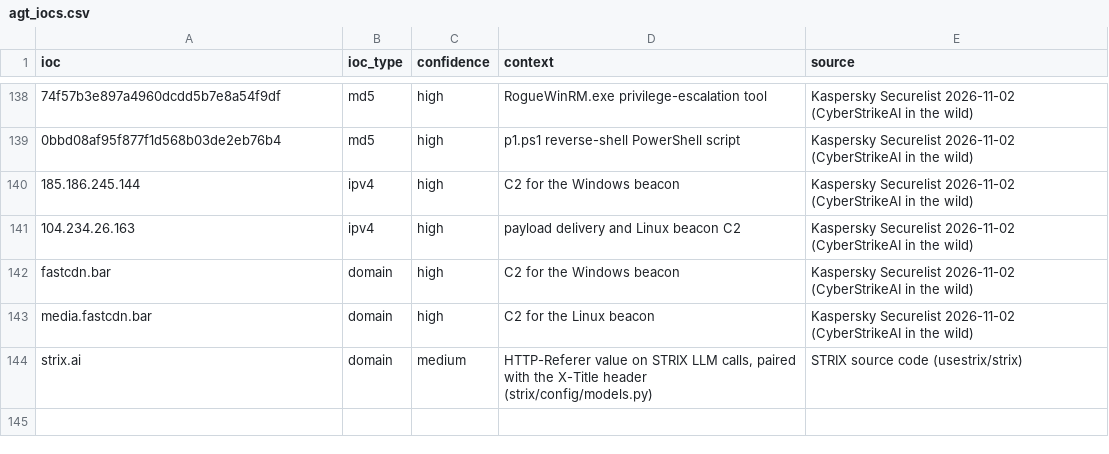
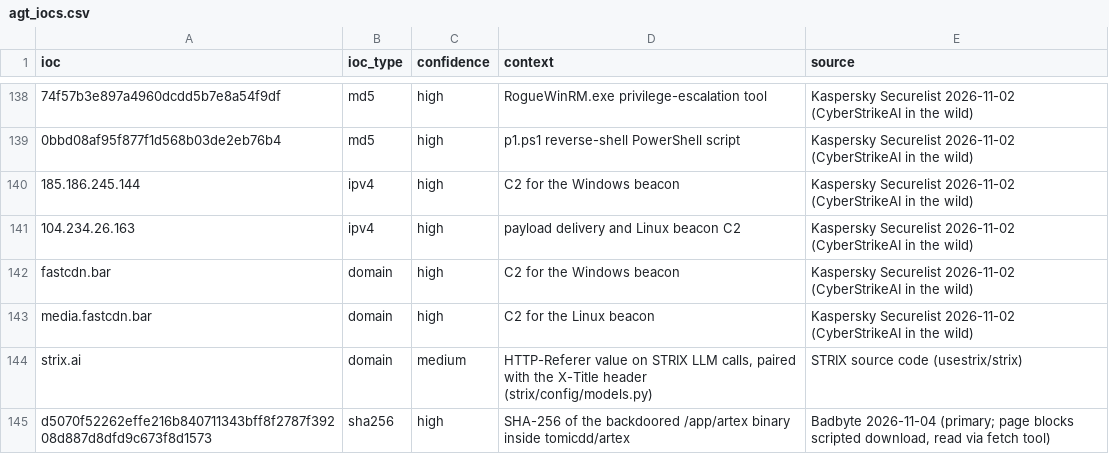
Before and after one commit to kj299/siem_fun, a CSV file: examples/agentic-ai-attacks/lookups/agt_iocs.csv, drawn as a sheet; only a part is shown, gaps mark what is left out; the diff names each change by its address in the sheet, - before the commit and + after, or states it on an @@ line.

```diff
--- a/examples/agentic-ai-attacks/lookups/agt_iocs.csv
+++ b/examples/agentic-ai-attacks/lookups/agt_iocs.csv
+row 145: d5070f52262effe216b840711343bff8f2787f39208d887d8dfd9c673f8d1573 | sha256 | high | SHA-256 of the backdoored /app/artex binary inside tomicdd/artex | Badbyte 2026-11-04 (primary; page blocks scripted download, read via fetch tool)
```
Also changed, not shown: examples/agentic-ai-attacks/iocs.csv, examples/agentic-ai-attacks/lookups/sentinel_watchlist.csv, 4 other files.
